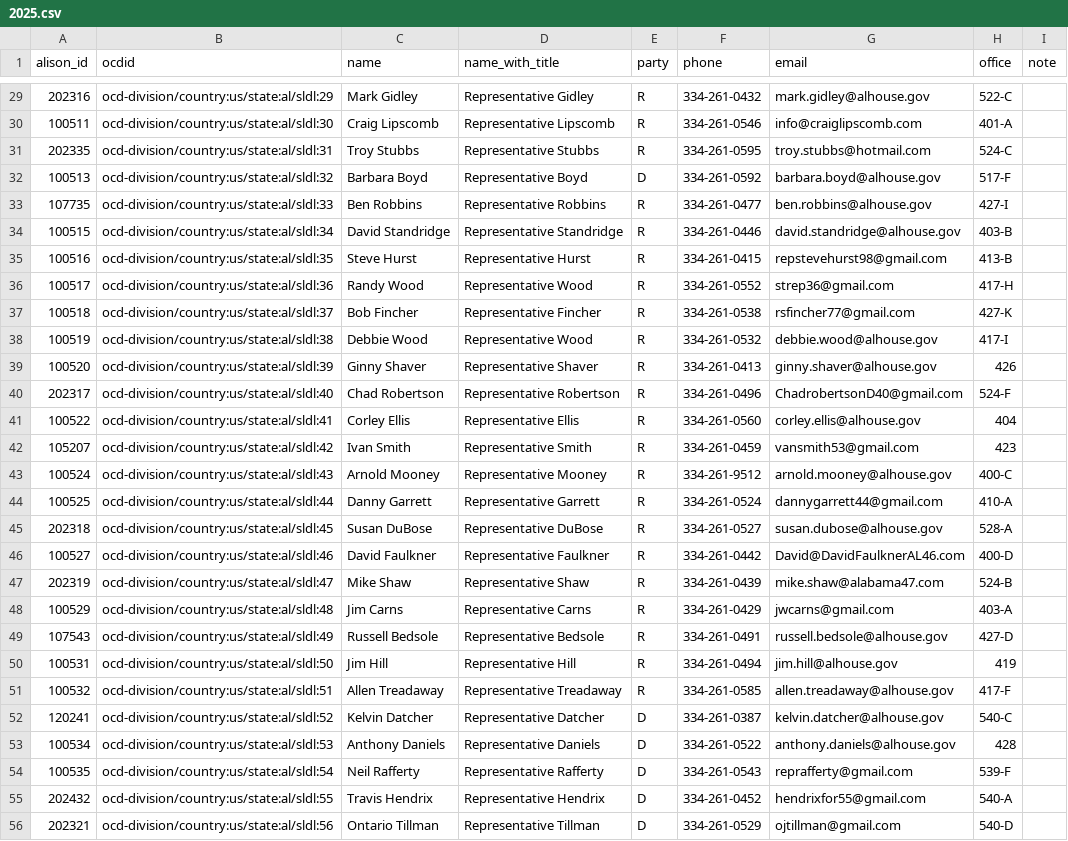
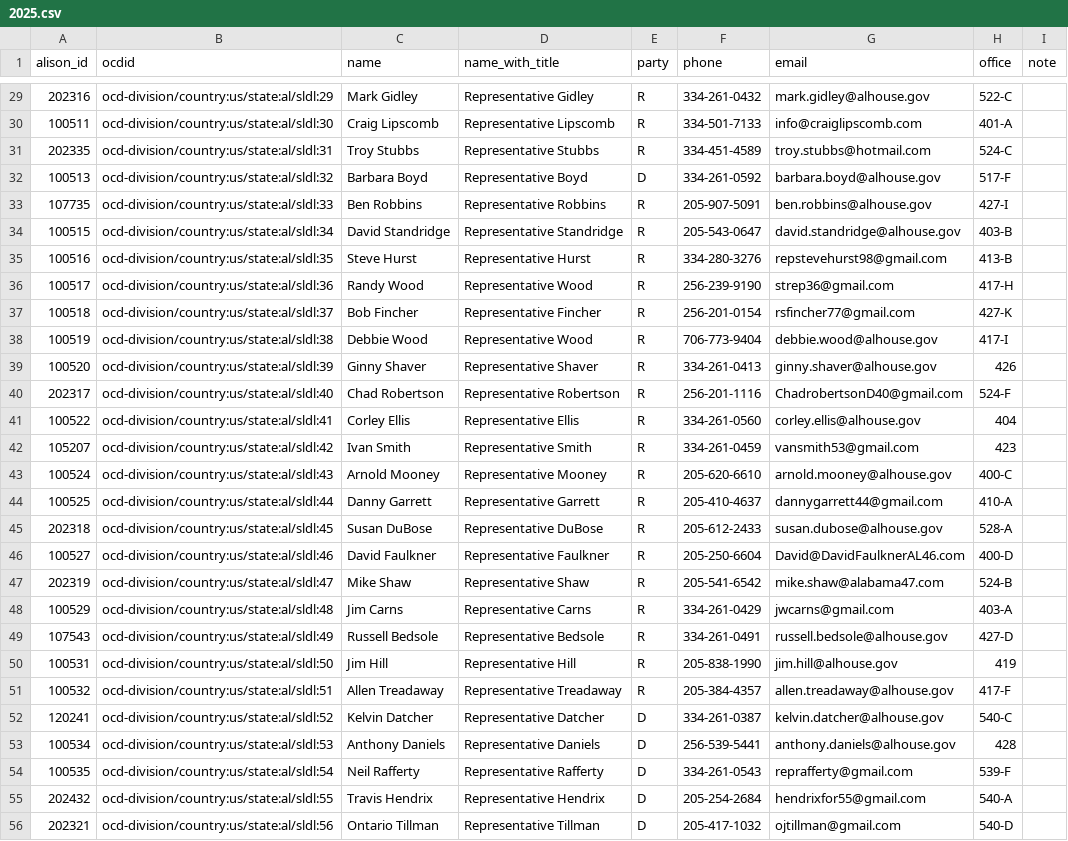
Before and after one commit to altrac-works/altrac-call, a CSV file: data/alabama/2025.csv, drawn as a sheet; only a part is shown, gaps mark what is left out; the diff covers the shown part only; the diff names each change by its address in the sheet, - before the commit and + after, or states it on an @@ line.

```diff
--- a/data/alabama/2025.csv
+++ b/data/alabama/2025.csv
-F30 (phone): 334-261-0546
+F30 (phone): 334-501-7133
-F31 (phone): 334-261-0595
+F31 (phone): 334-451-4589
-F33 (phone): 334-261-0477
+F33 (phone): 205-907-5091
-F34 (phone): 334-261-0446
+F34 (phone): 205-543-0647
-F35 (phone): 334-261-0415
+F35 (phone): 334-280-3276
-F36 (phone): 334-261-0552
+F36 (phone): 256-239-9190
-F37 (phone): 334-261-0538
+F37 (phone): 256-201-0154
-F38 (phone): 334-261-0532
+F38 (phone): 706-773-9404
-F40 (phone): 334-261-0496
+F40 (phone): 256-201-1116
-F43 (phone): 334-261-9512
+F43 (phone): 205-620-6610
-F44 (phone): 334-261-0524
+F44 (phone): 205-410-4637
-F45 (phone): 334-261-0527
+F45 (phone): 205-612-2433
-F46 (phone): 334-261-0442
+F46 (phone): 205-250-6604
-F47 (phone): 334-261-0439
+F47 (phone): 205-541-6542
-F50 (phone): 334-261-0494
+F50 (phone): 205-838-1990
-F51 (phone): 334-261-0585
+F51 (phone): 205-384-4357
-F53 (phone): 334-261-0522
+F53 (phone): 256-539-5441
-F55 (phone): 334-261-0452
+F55 (phone): 205-254-2684
-F56 (phone): 334-261-0529
+F56 (phone): 205-417-1032
```
Also changed, not shown: 54 edited cells elsewhere in this file.
